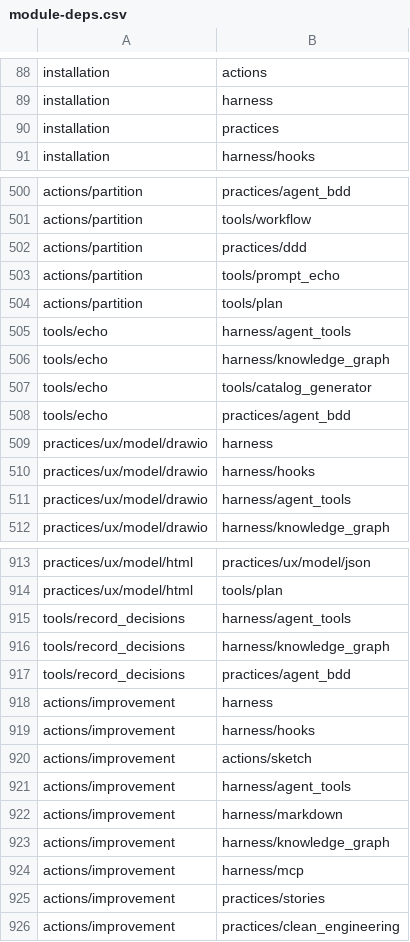
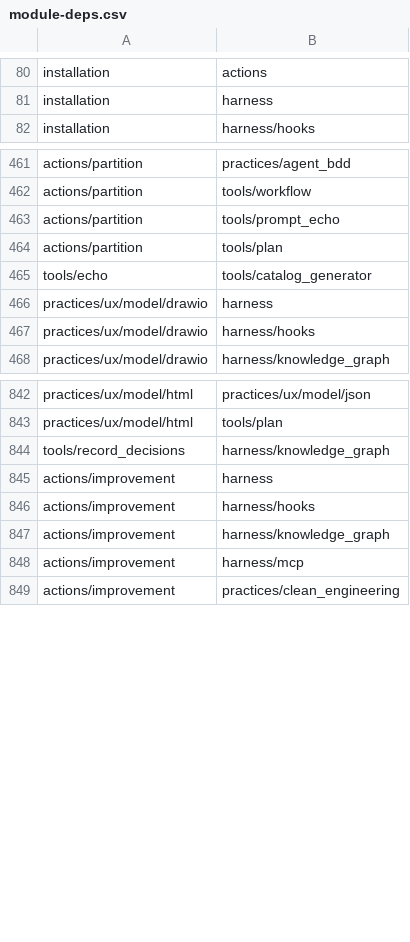
Before and after one commit to abd-works/abd-context-driven-delivery, a CSV file: .sessions/default/module-deps.csv, drawn as a sheet; only a part is shown, gaps mark what is left out; the diff covers the shown part only; the diff names each change by its address in the sheet, - before the commit and + after, or states it on an @@ line.

```diff
--- a/.sessions/default/module-deps.csv
+++ b/.sessions/default/module-deps.csv
-row 90: installation | practices
-row 502: actions/partition | practices/ddd
-row 505: tools/echo | harness/agent_tools
-row 506: tools/echo | harness/knowledge_graph
-row 508: tools/echo | practices/agent_bdd
-row 511: practices/ux/model/drawio | harness/agent_tools
-row 915: tools/record_decisions | harness/agent_tools
-row 917: tools/record_decisions | practices/agent_bdd
-row 920: actions/improvement | actions/sketch
-row 921: actions/improvement | harness/agent_tools
-row 922: actions/improvement | harness/markdown
-row 925: actions/improvement | practices/stories
```
Also changed, not shown: 69 removed rows elsewhere in this file, .sessions/default/public-seam.csv, 10 other files.
